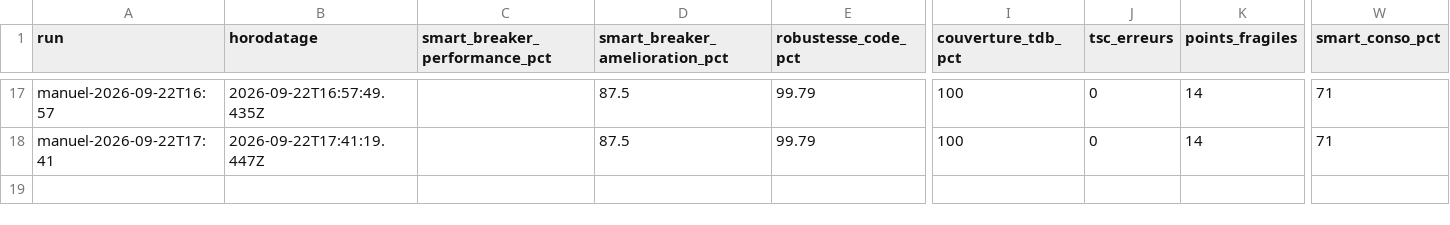
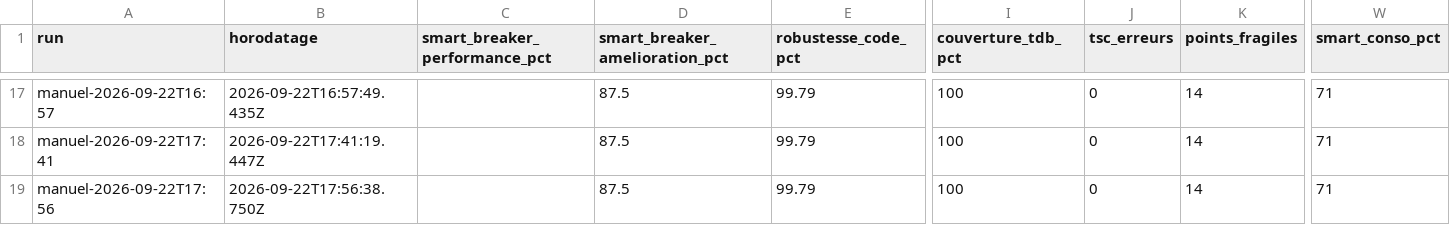
Before and after one commit to graphixxgeek-boop/aihouse, a CSV file: docs/referentiel/kpi-historique.csv, drawn as a sheet; only a part is shown, gaps mark what is left out; rows hold the shown columns only; the diff names each change by its address in the sheet, - before the commit and + after, or states it on an @@ line.

```diff
--- a/docs/referentiel/kpi-historique.csv
+++ b/docs/referentiel/kpi-historique.csv
+row 19: manuel-2026-09-22T17:56 | 2026-09-22T17:56:38.750Z |  | 87.5 | 99.79 | 100 | 0 | 14 | 71
```
Also changed, not shown: 11 other files.
